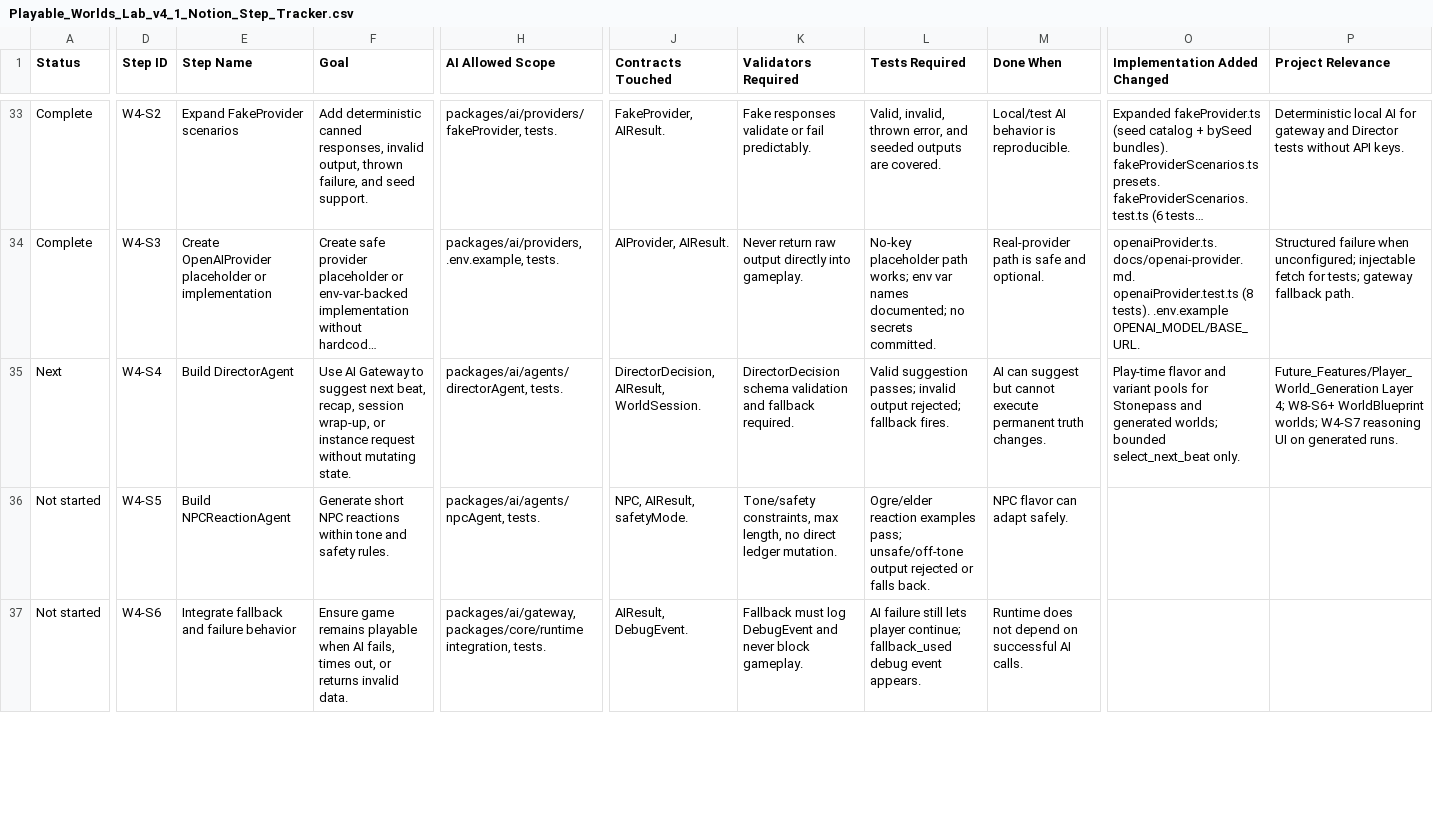
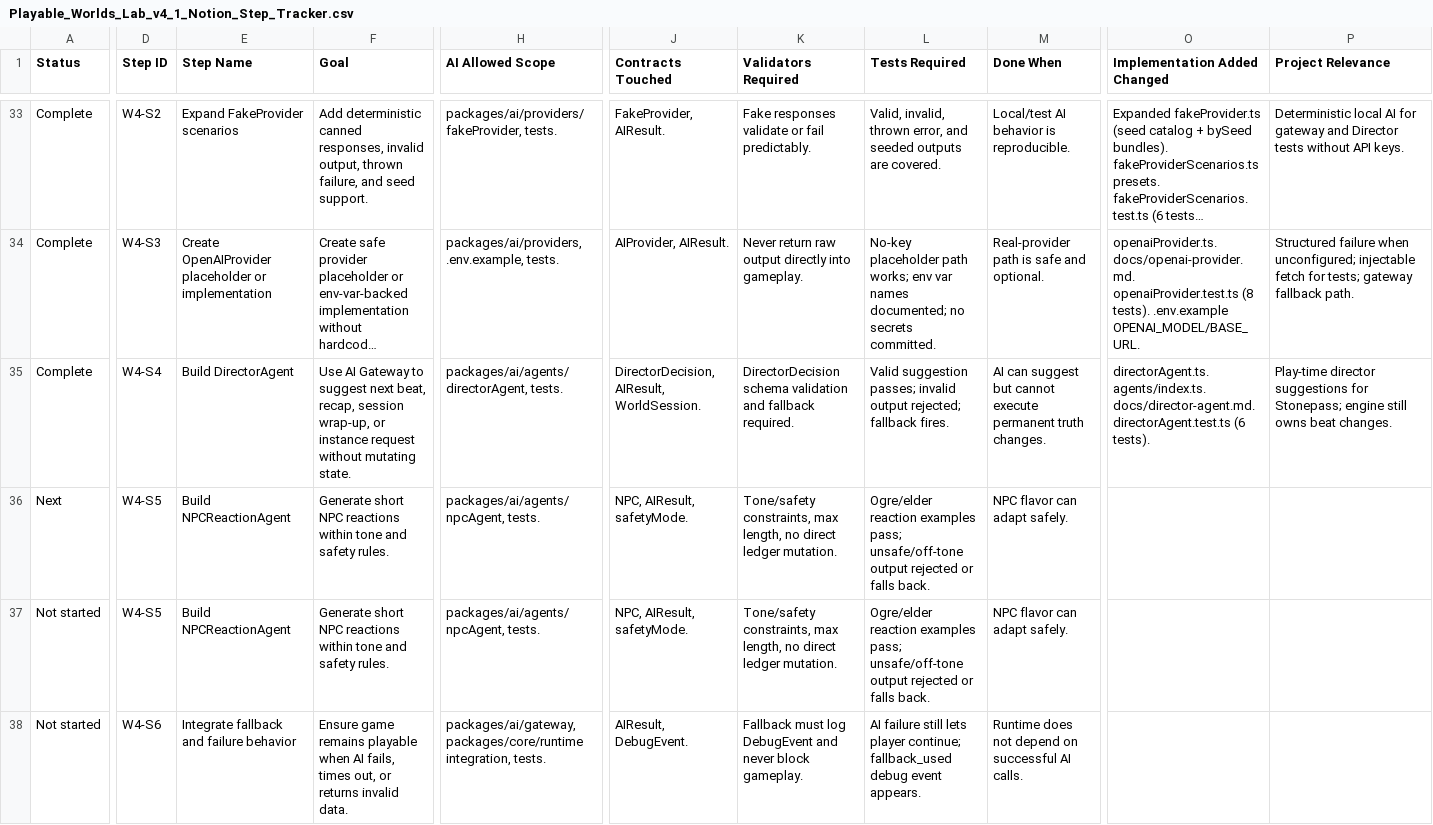
Before and after one commit to darkrazeen/Playable_Worlds_Lab, a CSV file: Playable_Worlds_Lab_v4_1_Notion_Step_Tracker.csv, drawn as a sheet; only a part is shown, gaps mark what is left out; long unchanged cells end in …; addresses are those after the commit; rows hold the shown columns only; the diff covers the shown part only; the diff names each change by its address in the sheet, - before the commit and + after, or states it on an @@ line.

```diff
--- a/Playable_Worlds_Lab_v4_1_Notion_Step_Tracker.csv
+++ b/Playable_Worlds_Lab_v4_1_Notion_Step_Tracker.csv
+row 35: Complete | W4-S4 | Build DirectorAgent | Use AI Gateway to suggest next beat, recap, session wrap-up, or instance request without mutating state. | packages/ai/agents/directorAgent, tests. | DirectorDecision, AIResult, WorldSession. | DirectorDecision schema validation and fallback required. | Valid suggestion passes; invalid output rejected; fallback fires. | AI can suggest but cannot execute permanent truth changes. | directorAgent.ts. agents/index.ts. docs/director-agent.md. directorAgent.test.ts (6 tests). | Play-time director suggestions for Stonepass; engine still owns beat changes.
-D36 (Step ID): W4-S4
+D36 (Step ID): W4-S5
-E36 (Step Name): Build DirectorAgent
+E36 (Step Name): Build NPCReactionAgent
-F36 (Goal): Use AI Gateway to suggest next beat, recap, session wrap-up, or instance request without mutating state.
+F36 (Goal): Generate short NPC reactions within tone and safety rules.
-H36 (AI Allowed Scope): packages/ai/agents/directorAgent, tests.
+H36 (AI Allowed Scope): packages/ai/agents/npcAgent, tests.
-J36 (Contracts Touched): DirectorDecision, AIResult, WorldSession.
+J36 (Contracts Touched): NPC, AIResult, safetyMode.
-K36 (Validators Required): DirectorDecision schema validation and fallback required.
+K36 (Validators Required): Tone/safety constraints, max length, no direct ledger mutation.
-L36 (Tests Required): Valid suggestion passes; invalid output rejected; fallback fires.
+L36 (Tests Required): Ogre/elder reaction examples pass; unsafe/off-tone output rejected or falls back.
-M36 (Done When): AI can suggest but cannot execute permanent truth changes.
+M36 (Done When): NPC flavor can adapt safely.
-O36 (Implementation Added Changed): Play-time flavor and variant pools for Stonepass and generated worlds; bounded select_next_beat only.
+O36 (Implementation Added Changed): (empty)
-P36 (Project Relevance): Future_Features/Player_World_Generation Layer 4; W8-S6+ WorldBlueprint worlds; W4-S7 reasoning UI on generated runs.
+P36 (Project Relevance): (empty)
```
Also changed, not shown: 3 edited cells elsewhere in this file, 10 other files.
